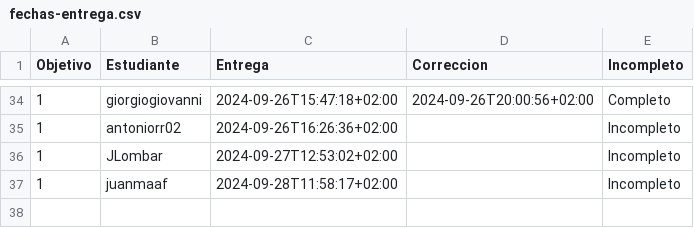
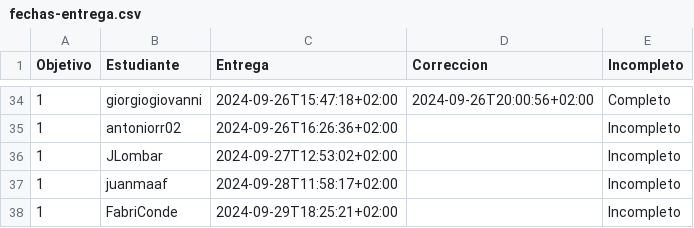
Before and after one commit to pablotl0/IV-, a CSV file: data/fechas-entrega.csv, drawn as a sheet; only a part is shown, gaps mark what is left out.

```diff
--- a/data/fechas-entrega.csv
+++ b/data/fechas-entrega.csv
@@ -37 +37,2 @@ Objetivo;Estudiante;Entrega;Correccion;Incompleto
 1; juanmaaf;2024-09-28T11:58:17+02:00;;Incompleto
+1; FabriConde;2024-09-29T18:25:21+02:00;;Incompleto
```
Also changed, not shown: 1 other file.
